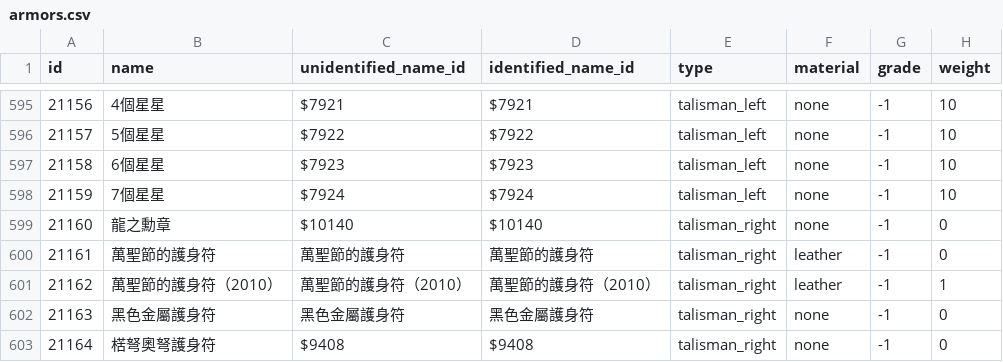
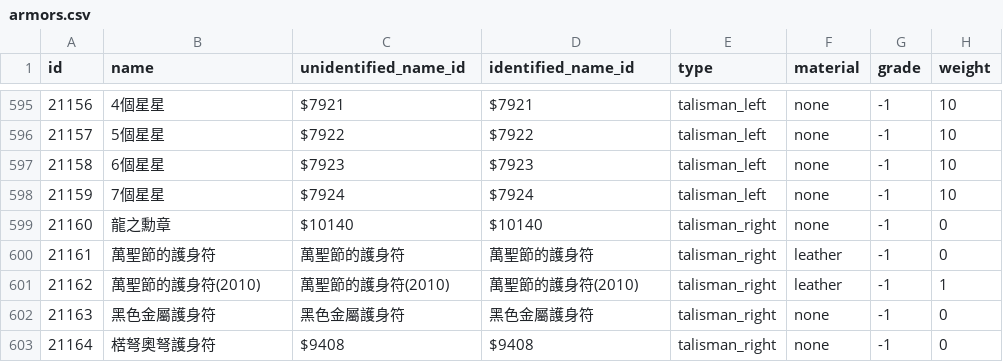
Before and after one commit to Kenji1/L1J-JP, a CSV file: db/csv/tw/armors.csv, drawn as a sheet; only a part is shown, gaps mark what is left out; the diff names each change by its address in the sheet, - before the commit and + after, or states it on an @@ line.

```diff
--- a/db/csv/tw/armors.csv
+++ b/db/csv/tw/armors.csv
-B601 (name): 萬聖節的護身符（2010）
+B601 (name): 萬聖節的護身符(2010)
-C601 (unidentified_name_id): 萬聖節的護身符（2010）
+C601 (unidentified_name_id): 萬聖節的護身符(2010)
-D601 (identified_name_id): 萬聖節的護身符（2010）
+D601 (identified_name_id): 萬聖節的護身符(2010)
```
Also changed, not shown: db/csv/tw/item_rates.csv, db/csv/tw/npcs.csv, 1 other file.
